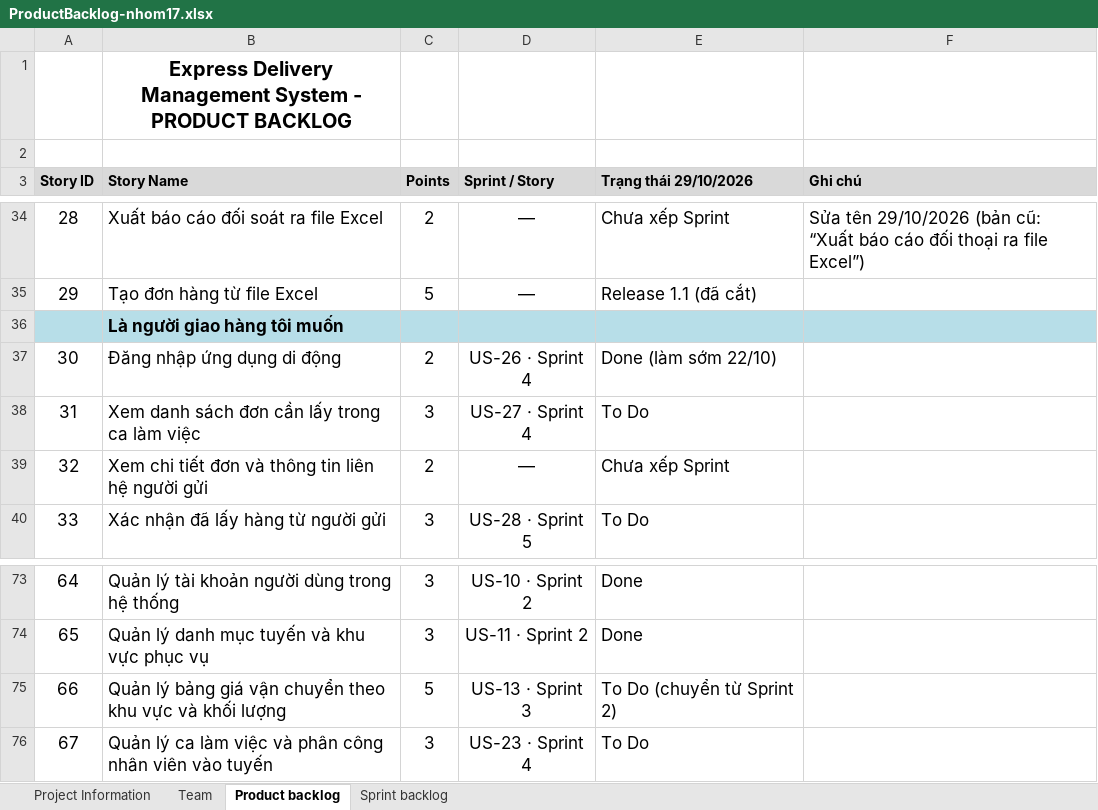
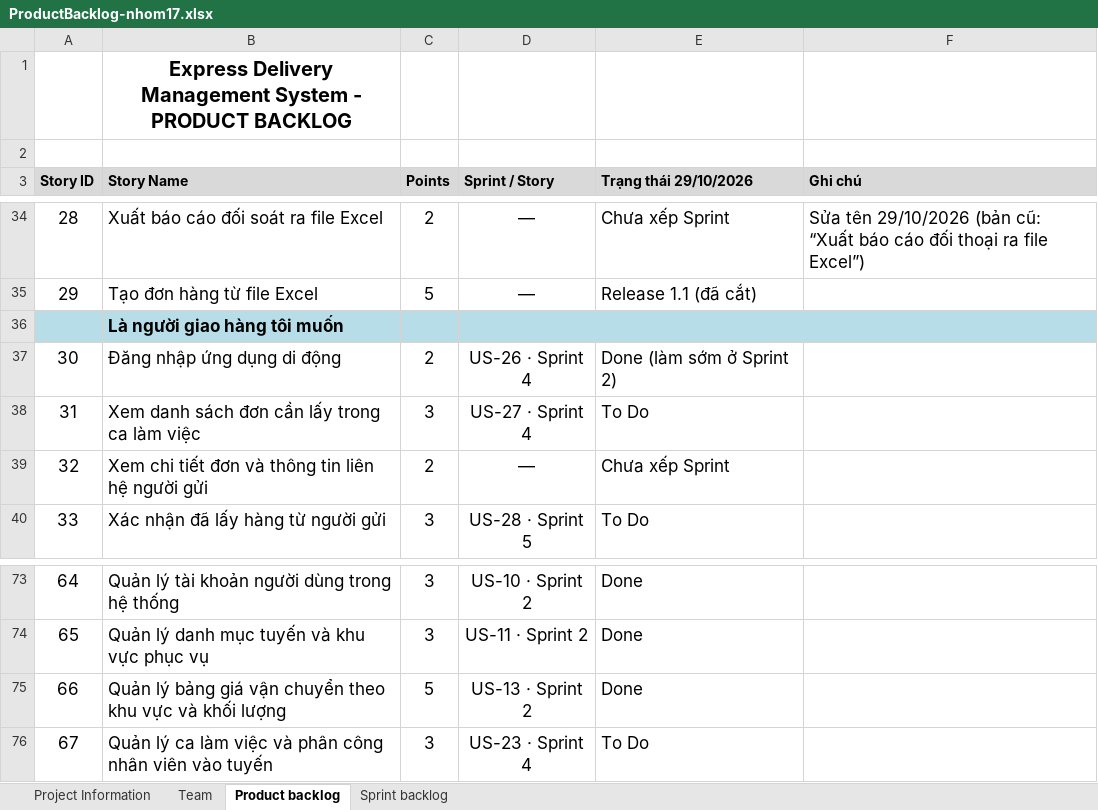
Before and after one commit to David180704/17-HethongQuanliGiaohang, an Excel workbook: docs/ProductBacklog-nhom17.xlsx, sheet Product backlog, drawn as a sheet; only a part is shown, gaps mark what is left out; values as stored, in another font and other column widths than the file's, no borders; the diff names each change by its address in the sheet, - before the commit and + after, or states it on an @@ line.

```diff
--- a/docs/ProductBacklog-nhom17.xlsx (sheet Product backlog)
+++ b/docs/ProductBacklog-nhom17.xlsx (sheet Product backlog)
-E37 (Trạng thái 29/10/2026): Done (làm sớm 22/10)
+E37 (Trạng thái 29/10/2026): Done (làm sớm ở Sprint 2)
-D75 (Sprint / Story): US-13 · Sprint 3
+D75 (Sprint / Story): US-13 · Sprint 2
-E75 (Trạng thái 29/10/2026): To Do (chuyển từ Sprint 2)
+E75 (Trạng thái 29/10/2026): Done
```
Also changed, not shown: sheet Sprint backlog, sheet Team, 12 other files.
